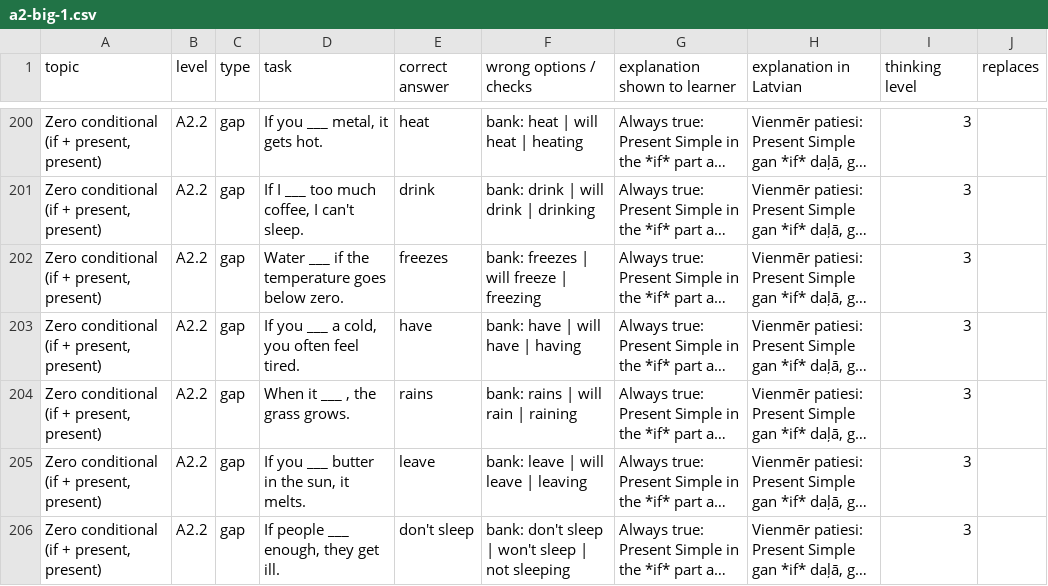
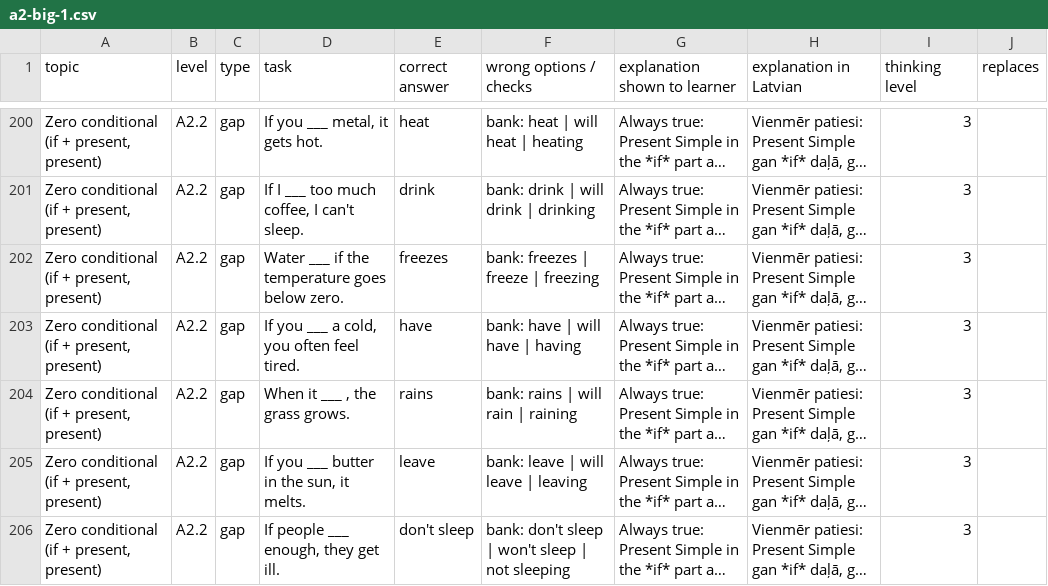
Before and after one commit to inga-cmyk/englishfever, a CSV file: docs/task-drafts/a2-big-1.csv, drawn as a sheet; only a part is shown, gaps mark what is left out; long unchanged cells end in …; the diff covers the shown part only; the diff names each change by its address in the sheet, - before the commit and + after, or states it on an @@ line.

```diff
--- a/docs/task-drafts/a2-big-1.csv
+++ b/docs/task-drafts/a2-big-1.csv
-F202 (wrong options / checks): bank: freezes | will freeze | freezing
+F202 (wrong options / checks): bank: freezes | freeze | freezing
```
Also changed, not shown: 14 edited cells elsewhere in this file, docs/task-drafts/b1-cond-rep-1.csv, docs/task-drafts/b1-new-1.csv, 28 other files.
